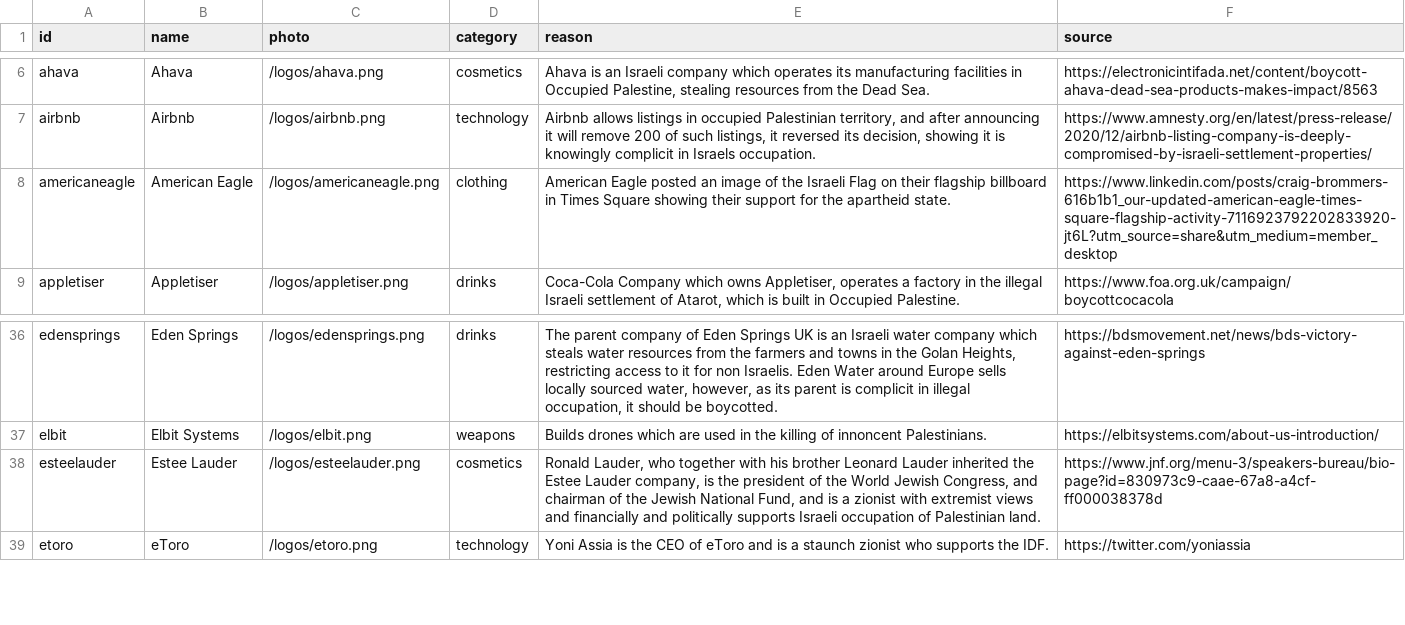
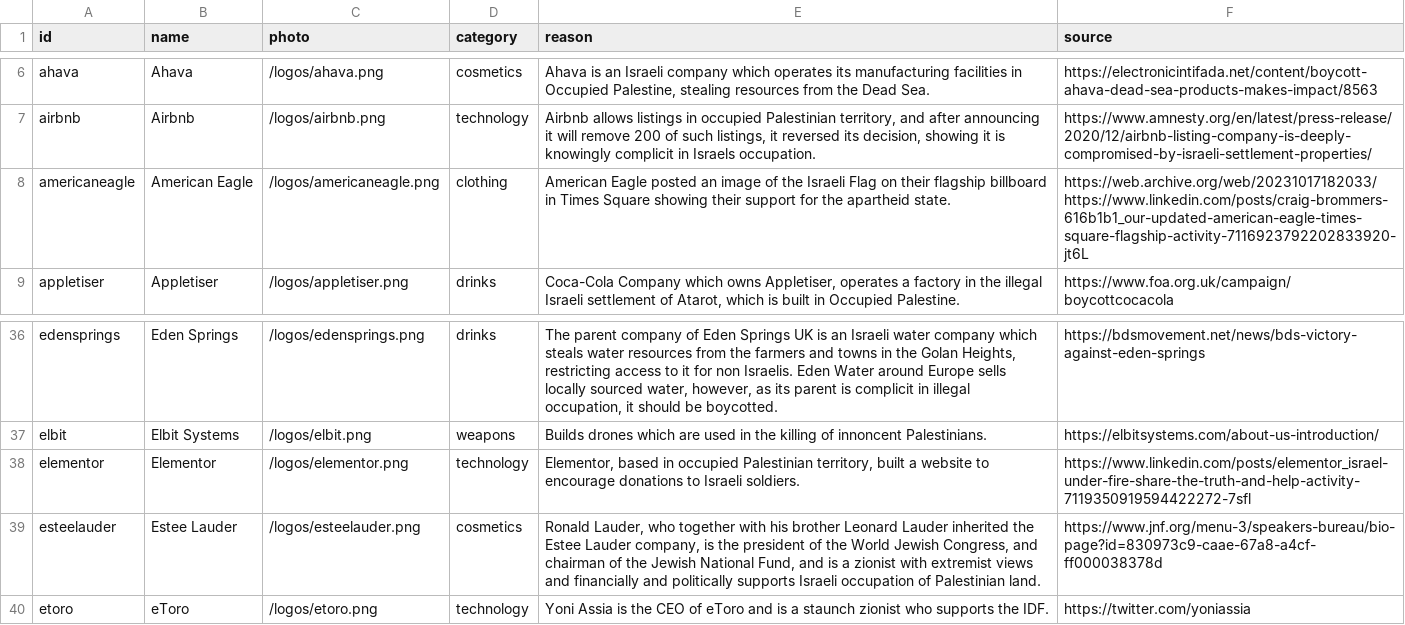
Before and after one commit to moqataa/boycott-data, a CSV file: companies.csv, drawn as a sheet; only a part is shown, gaps mark what is left out.

Commit message:
Update data

```diff
--- a/companies.csv
+++ b/companies.csv
@@ -7,3 +7,3 @@ id,name,photo,category,reason,source
 "airbnb","Airbnb","/logos/airbnb.png","technology","Airbnb allows listings in occupied Palestinian territory, and after announcing it will remove 200 of such listings, it reversed its decision, showing it is knowingly complicit in Israels occupation.","https://www.amnesty.org/en/latest/press-release/2020/12/airbnb-listing-company-is-deeply-compromised-by-israeli-settlement-properties/"
-"americaneagle","American Eagle","/logos/americaneagle.png","clothing","American Eagle posted an image of the Israeli Flag on their flagship billboard in Times Square showing their support for the apartheid state.","https://www.linkedin.com/posts/craig-brommers-616b1b1_our-updated-american-eagle-times-square-flagship-activity-7116923792202833920-jt6L?utm_source=share&utm_medium=member_desktop"
+"americaneagle","American Eagle","/logos/americaneagle.png","clothing","American Eagle posted an image of the Israeli Flag on their flagship billboard in Times Square showing their support for the apartheid state.","https://web.archive.org/web/20231017182033/https://www.linkedin.com/posts/craig-brommers-616b1b1_our-updated-american-eagle-times-square-flagship-activity-7116923792202833920-jt6L"
 "appletiser","Appletiser","/logos/appletiser.png","drinks","Coca-Cola Company which owns Appletiser, operates a factory in the illegal Israeli settlement of Atarot, which is built in Occupied Palestine.","https://www.foa.org.uk/campaign/boycottcocacola"
@@ -37,2 +37,3 @@ id,name,photo,category,reason,source
 "elbit","Elbit Systems","/logos/elbit.png","weapons","Builds drones which are used in the killing of innoncent Palestinians.","https://elbitsystems.com/about-us-introduction/"
+"elementor","Elementor","/logos/elementor.png","technology","Elementor, based in occupied Palestinian territory, built a website to encourage donations to Israeli soldiers.","https://www.linkedin.com/posts/elementor_israel-under-fire-share-the-truth-and-help-activity-7119350919594422272-7sfl"
 "esteelauder","Estee Lauder","/logos/esteelauder.png","cosmetics","Ronald Lauder, who together with his brother Leonard Lauder inherited the Estee Lauder company, is the president of the World Jewish Congress, and chairman of the Jewish National Fund, and is a zionist with extremist views and financially and politically supports Israeli occupation of Palestinian land.","https://www.jnf.org/menu-3/speakers-bureau/bio-page?id=830973c9-caae-67a8-a4cf-ff000038378d"
```
